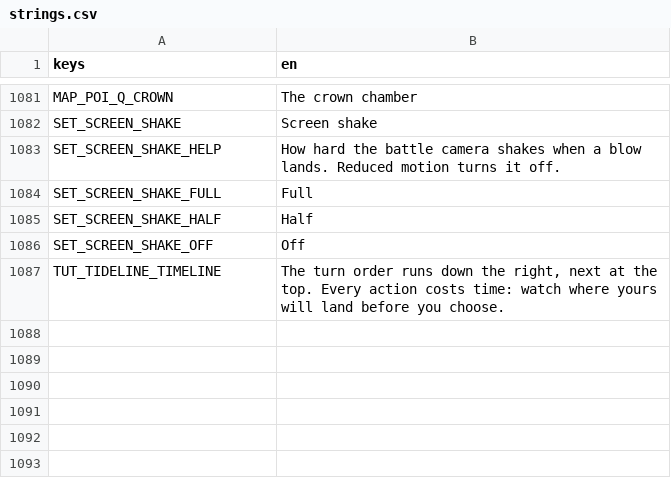
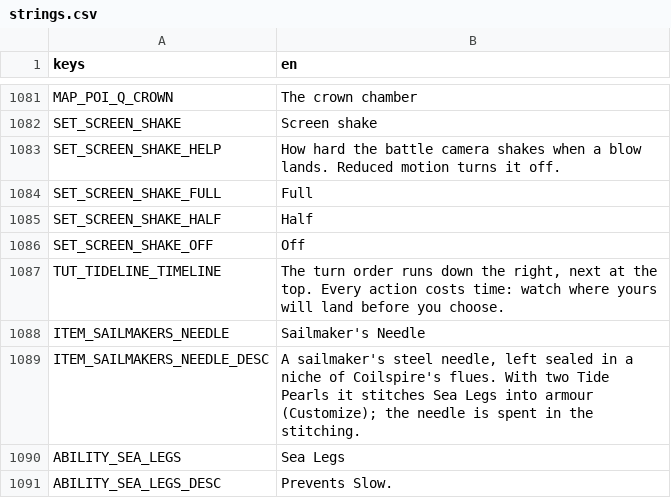
Before and after one commit to LeviticusFigglebottom/ClaudalFantasyX, a CSV file: game/data/loc/strings.csv, drawn as a sheet; only a part is shown, gaps mark what is left out.

```diff
--- a/game/data/loc/strings.csv
+++ b/game/data/loc/strings.csv
@@ -1087 +1087,5 @@ SET_SCREEN_SHAKE_OFF,Off
 TUT_TIDELINE_TIMELINE,"The turn order runs down the right, next at the top. Every action costs time: watch where yours will land before you choose."
+ITEM_SAILMAKERS_NEEDLE,Sailmaker's Needle
+ITEM_SAILMAKERS_NEEDLE_DESC,"A sailmaker's steel needle, left sealed in a niche of Coilspire's flues. With two Tide Pearls it stitches Sea Legs into armour (Customize); the needle is spent in the stitching."
+ABILITY_SEA_LEGS,Sea Legs
+ABILITY_SEA_LEGS_DESC,Prevents Slow.
```
Also changed, not shown: 6 other files.
